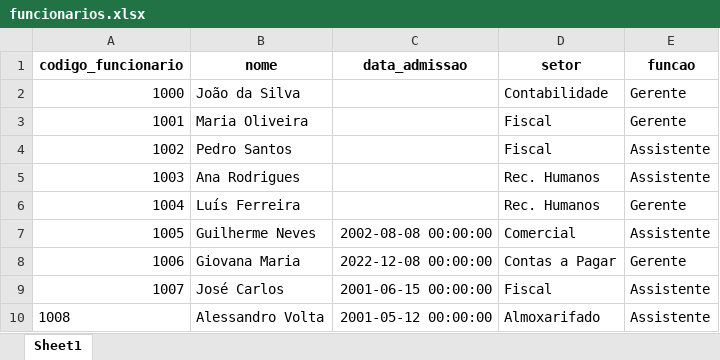
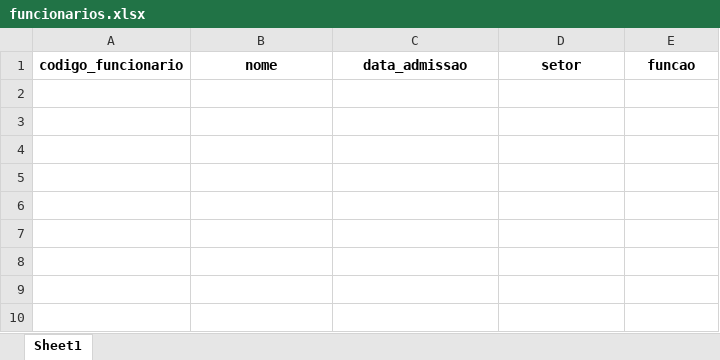
Before and after one commit to Guilhermedneto/ZPContabilidade, an Excel workbook: funcionarios.xlsx, sheet Sheet1, drawn as a sheet; values as stored, in another font and other column widths than the file's, no borders; the diff names each change by its address in the sheet, - before the commit and + after, or states it on an @@ line.

```diff
--- a/funcionarios.xlsx (sheet Sheet1)
+++ b/funcionarios.xlsx (sheet Sheet1)
-row 2: 1000 | João da Silva |  | Contabilidade | Gerente
-row 3: 1001 | Maria Oliveira |  | Fiscal | Gerente
-row 4: 1002 | Pedro Santos |  | Fiscal | Assistente
-row 5: 1003 | Ana Rodrigues |  | Rec. Humanos | Assistente
-row 6: 1004 | Luís Ferreira |  | Rec. Humanos | Gerente
-row 7: 1005 | Guilherme Neves | 2002-08-08 00:00:00 | Comercial | Assistente
-row 8: 1006 | Giovana Maria | 2022-12-08 00:00:00 | Contas a Pagar | Gerente
-row 9: 1007 | José Carlos | 2001-06-15 00:00:00 | Fiscal | Assistente
-row 10: 1008 | Alessandro Volta | 2001-05-12 00:00:00 | Almoxarifado | Assistente
```
Also changed, not shown: registroPonto.xlsx.
